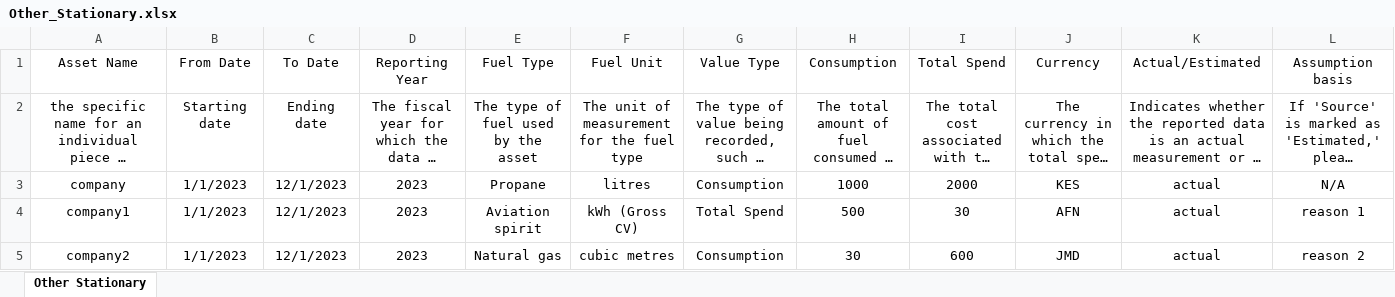
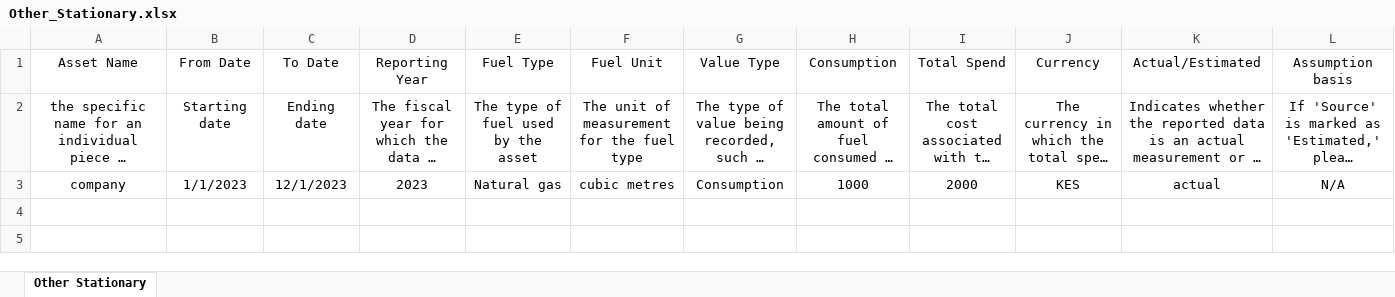
Before and after one commit to levelupesg2/Batch-input-Page, an Excel workbook: Templates-V2/Other_Stationary.xlsx, sheet Other Stationary, drawn as a sheet; long unchanged cells end in …; values as stored, in another font and other column widths than the file's, no borders; conditional formats and table styles not drawn; the diff names each change by its address in the sheet, - before the commit and + after, or states it on an @@ line.

```diff
--- a/Templates-V2/Other_Stationary.xlsx (sheet Other Stationary)
+++ b/Templates-V2/Other_Stationary.xlsx (sheet Other Stationary)
-E3 (Fuel Type): Propane
+E3 (Fuel Type): Natural gas
-F3 (Fuel Unit): litres
+F3 (Fuel Unit): cubic metres
-row 4: company1 | 1/1/2023 | 12/1/2023 | 2023 | Aviation spirit | kWh (Gross CV) | Total Spend | 500 | 30 | AFN | actual | reason 1
-row 5: company2 | 1/1/2023 | 12/1/2023 | 2023 | Natural gas | cubic metres | Consumption | 30 | 600 | JMD | actual | reason 2
```
Also changed, not shown: Templates-V2/Heat_and_Steam.xlsx, Templates-V2/Natural_Gas.xlsx, 4 other files.
